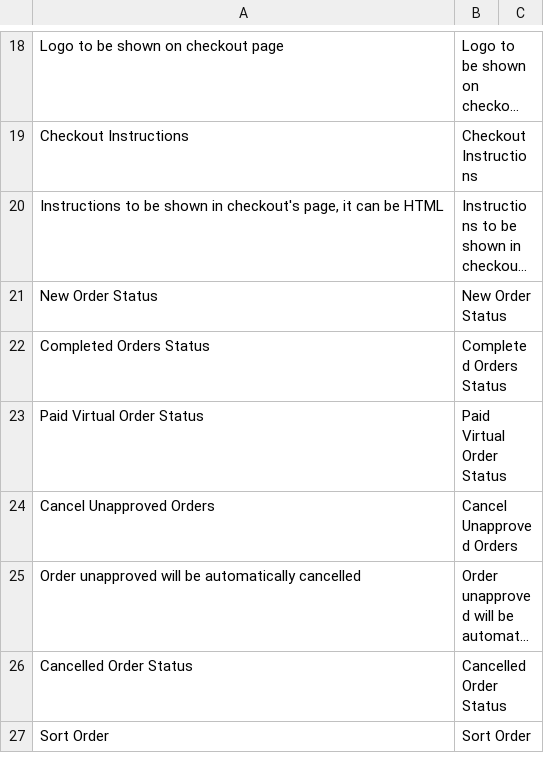
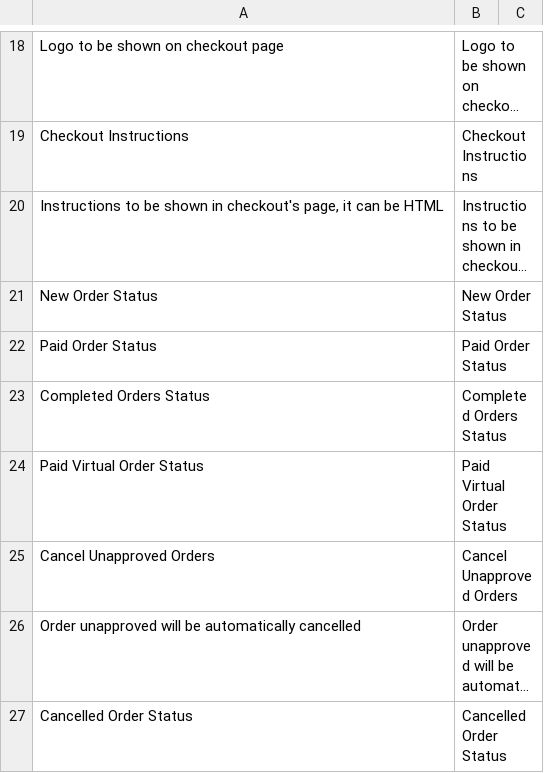
Before and after one commit to bizcommerce/koin-magento2, a CSV file: i18n/en_US.csv, drawn as a sheet; only a part is shown, gaps mark what is left out; the shorter side is filled out with more unchanged rows; long unchanged cells end in …; the diff covers the shown part only.

```diff
--- a/i18n/en_US.csv
+++ b/i18n/en_US.csv
@@ -21,2 +21,3 @@
 "New Order Status","New Order Status"
+"Paid Order Status","Paid Order Status"
 "Completed Orders Status","Completed Orders Status"
```
Also changed, not shown: 1 edited cell elsewhere in this file, i18n/es_AR.csv, i18n/es_ES.csv, 6 other files.
